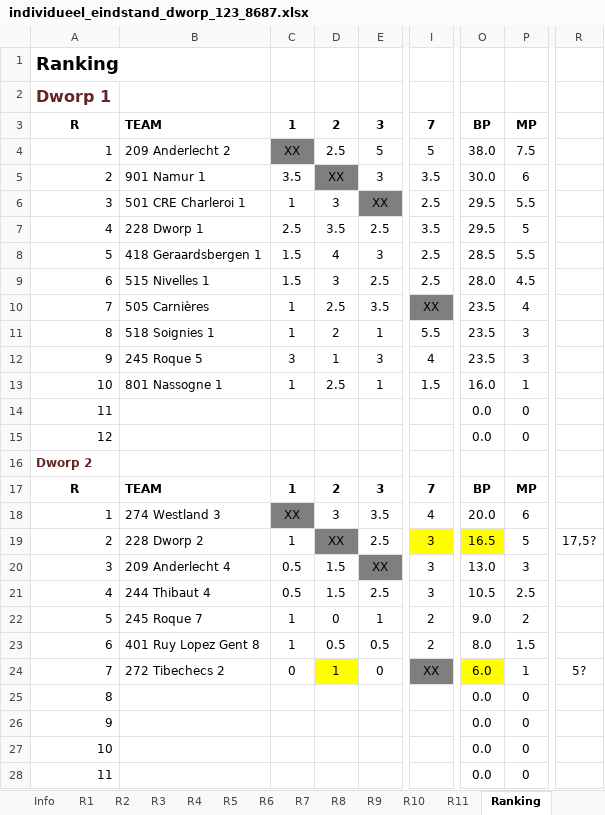
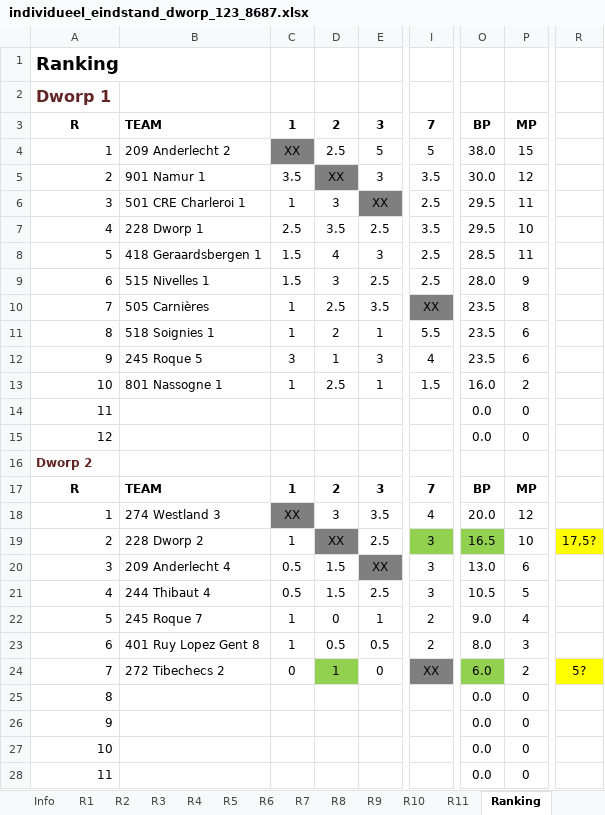
Before and after one commit to erpi/skdworp, an Excel workbook: _data/ni/ni8687/individueel_eindstand_dworp_123_8687.xlsx, sheet Ranking, drawn as a sheet; only a part is shown, gaps mark what is left out; values as stored, in another font and other column widths than the file's, no borders; the diff covers the shown part only; the diff names each change by its address in the sheet, - before the commit and + after, or states it on an @@ line.

```diff
--- a/_data/ni/ni8687/individueel_eindstand_dworp_123_8687.xlsx (sheet Ranking)
+++ b/_data/ni/ni8687/individueel_eindstand_dworp_123_8687.xlsx (sheet Ranking)
-P4: 7.5
+P4: 15
-P5: 6
+P5: 12
-P6: 5.5
+P6: 11
-P7: 5
+P7: 10
-P8: 5.5
+P8: 11
-P9: 4.5
+P9: 9
-P10: 4
+P10: 8
-P11:P12: 3
+P11:P12: 6
-P13: 1
+P13: 2
-P18: 6
+P18: 12
-I19 fill: #FFFF00
+I19 fill: #92D050
-O19 fill: #FFFF00
+O19 fill: #92D050
-P19: 5
+P19: 10
-R19 fill: none
+R19 fill: #FFFF00
-P20: 3
+P20: 6
-P21: 2.5
+P21: 5
-P22: 2
+P22: 4
-P23: 1.5
+P23: 3
-D24 fill: #FFFF00
+D24 fill: #92D050
-O24 fill: #FFFF00
+O24 fill: #92D050
-P24: 1
+P24: 2
-R24 fill: none
+R24 fill: #FFFF00
```
Also changed, not shown: 7 edited cells elsewhere in this sheet, sheet R5, sheet Info, 5 other files.
